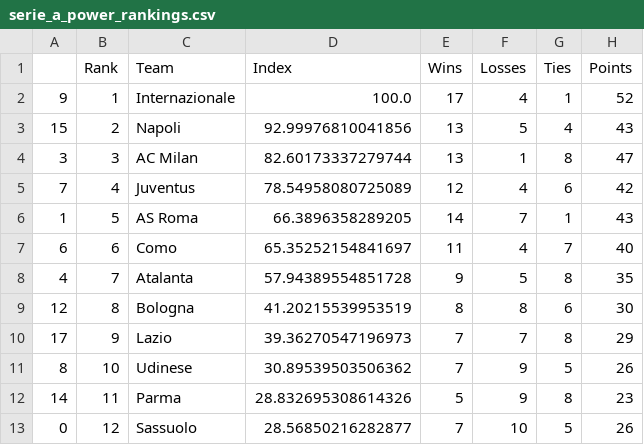
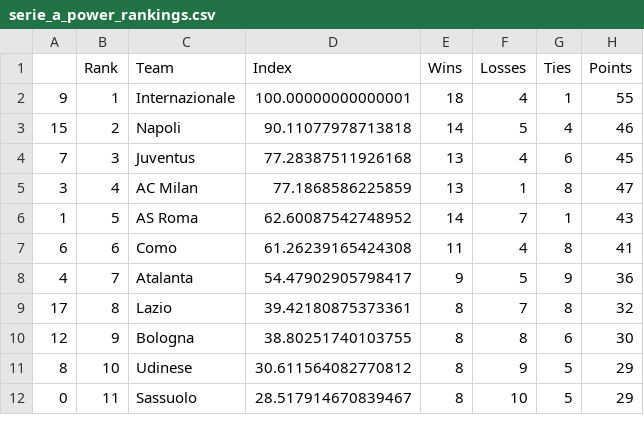
Before and after one commit to jmn5/powerRankCSVFiles, a CSV file: serie_a_power_rankings.csv, drawn as a sheet; only a part is shown; the diff covers the shown part only.

```diff
--- a/serie_a_power_rankings.csv
+++ b/serie_a_power_rankings.csv
@@ -1,13 +1,12 @@
 ,Rank,Team,Index,Wins,Losses,Ties,Points
-9,1,Internazionale,100.0,17,4,1,52
-15,2,Napoli,92.99976810041856,13,5,4,43
-3,3,AC Milan,82.60173337279744,13,1,8,47
-7,4,Juventus,78.54958080725089,12,4,6,42
-1,5,AS Roma,66.3896358289205,14,7,1,43
-6,6,Como,65.35252154841697,11,4,7,40
-4,7,Atalanta,57.94389554851728,9,5,8,35
-12,8,Bologna,41.20215539953519,8,8,6,30
-17,9,Lazio,39.36270547196973,7,7,8,29
-8,10,Udinese,30.89539503506362,7,9,5,26
-14,11,Parma,28.832695308614326,5,9,8,23
-0,12,Sassuolo,28.56850216282877,7,10,5,26
+9,1,Internazionale,100.00000000000001,18,4,1,55
+15,2,Napoli,90.11077978713818,14,5,4,46
+7,3,Juventus,77.28387511926168,13,4,6,45
+3,4,AC Milan,77.1868586225859,13,1,8,47
+1,5,AS Roma,62.60087542748952,14,7,1,43
+6,6,Como,61.26239165424308,11,4,8,41
+4,7,Atalanta,54.47902905798417,9,5,9,36
+17,8,Lazio,39.42180875373361,8,7,8,32
+12,9,Bologna,38.80251740103755,8,8,6,30
+8,10,Udinese,30.611564082770812,8,9,5,29
+0,11,Sassuolo,28.517914670839467,8,10,5,29
```
Also changed, not shown: 2 added rows, 1 removed row and 17 edited cells elsewhere in this file, NHL_power_rankings.csv, epl_power_rankings.csv, 8 other files.
